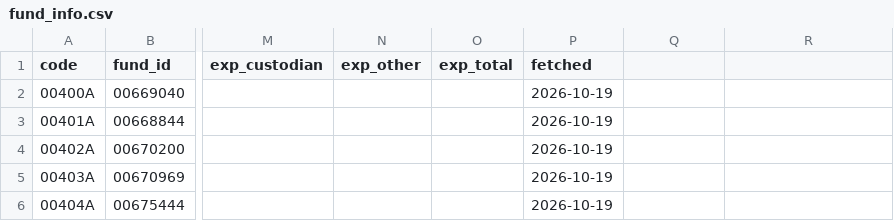
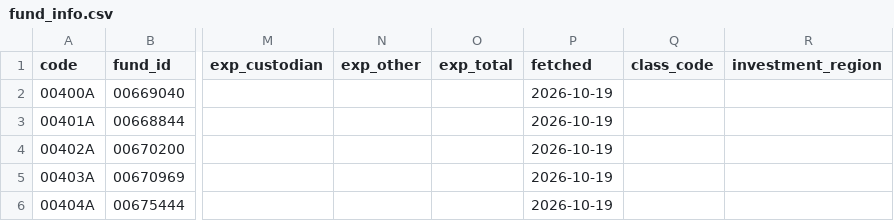
Before and after one commit to breezeflow-tw/breezeflow-data, a CSV file: data/history/fund_info.csv, drawn as a sheet; only a part is shown, gaps mark what is left out; the diff names each change by its address in the sheet, - before the commit and + after, or states it on an @@ line.

```diff
--- a/data/history/fund_info.csv
+++ b/data/history/fund_info.csv
-Q1: (empty)
+Q1: class_code
-R1: (empty)
+R1: investment_region
```
Also changed, not shown: data/history/daily/2026-10-16.csv, data/history/daily/2026-10-19.csv, 21 other files.
